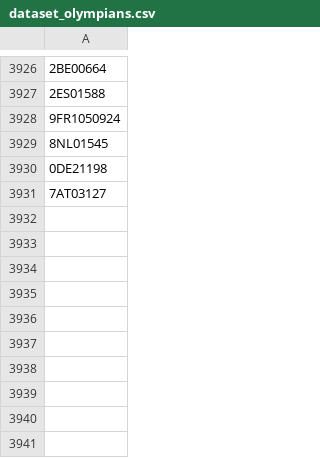
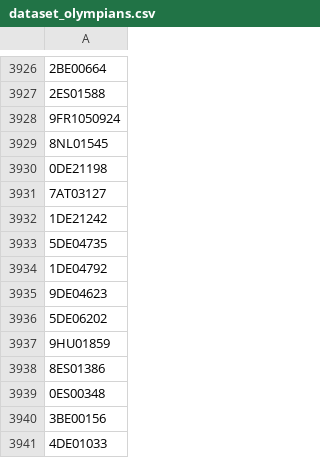
Before and after one commit to valdal14/olympy, a CSV file: dataset_olympians.csv, drawn as a sheet; only a part is shown, gaps mark what is left out; the diff names each change by its address in the sheet, - before the commit and + after, or states it on an @@ line.

Commit message:
Automated CSV data append at 2026-03-30T11:30:00+00:00

```diff
--- a/dataset_olympians.csv
+++ b/dataset_olympians.csv
+row 3932: 1DE21242
+row 3933: 5DE04735
+row 3934: 1DE04792
+row 3935: 9DE04623
+row 3936: 5DE06202
+row 3937: 9HU01859
+row 3938: 8ES01386
+row 3939: 0ES00348
+row 3940: 3BE00156
+row 3941: 4DE01033
```
